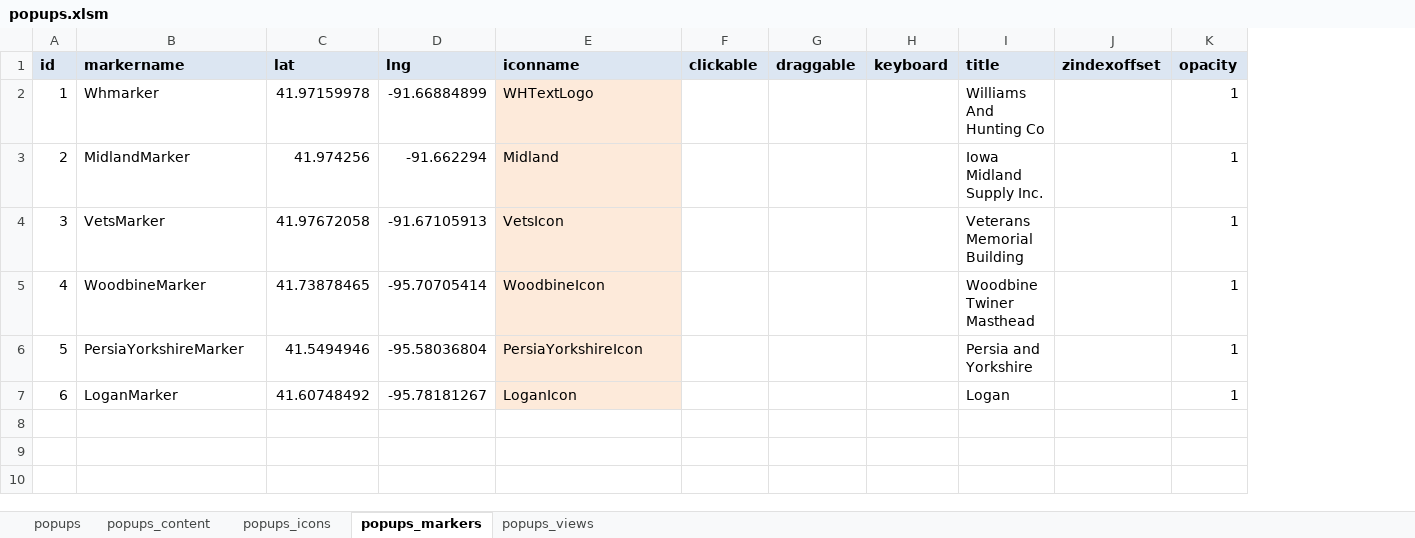
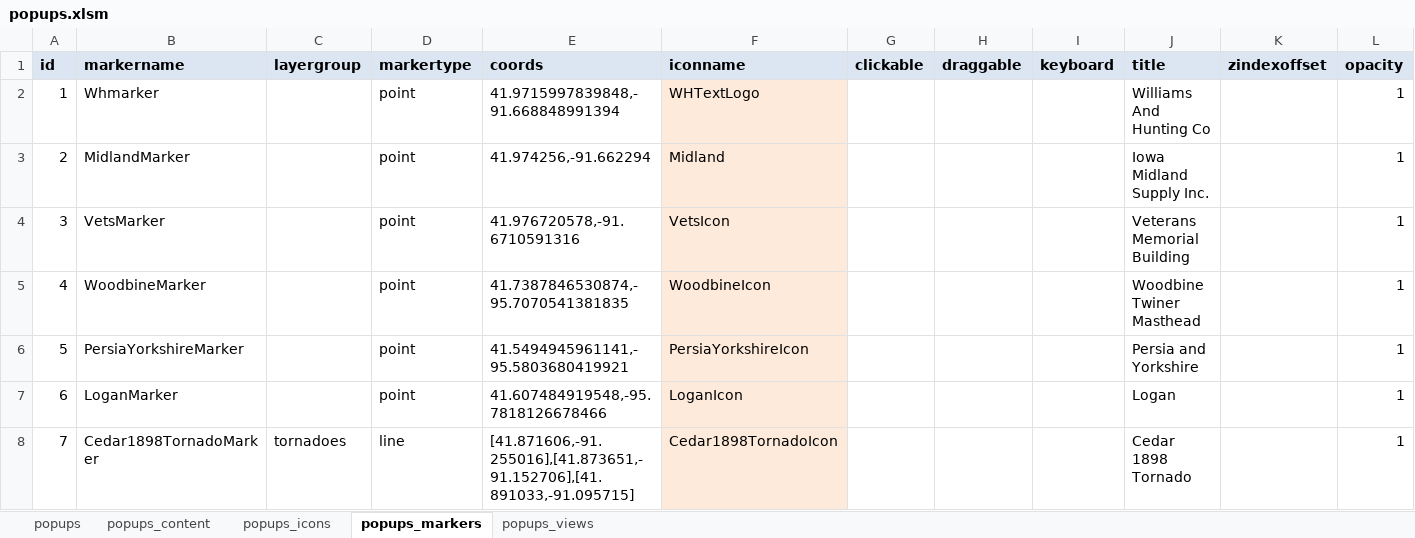
Before and after one commit to ui-libraries/PWM, an Excel workbook: resources/csv/popups.xlsm, sheet popups_markers, drawn as a sheet; only a part is shown; values as stored, in another font and other column widths than the file's, no borders; removed rows and columns are numbered as before the commit, all else as after; rows hold the shown columns only; the diff names each change by its address in the sheet, - before the commit and + after, or states it on an @@ line.

Commit message:
three Cedar County stories added

```diff
--- a/resources/csv/popups.xlsm (sheet popups_markers)
+++ b/resources/csv/popups.xlsm (sheet popups_markers)
-column C (lat), rows 2-7: 41.97159978 | 41.974256 | 41.97672058 | 41.73878465 | 41.5494946 | 41.60748492
-column D (lng), rows 2-7: -91.66884899 | -91.662294 | -91.67105913 | -95.70705414 | -95.58036804 | -95.78181267
+column C (layergroup), empty
+column D (markertype), rows 2-7: all point
+column E (coords), rows 2-7: 41.9715997839848,-91.668848991394 | 41.974256,-91.662294 | 41.976720578,-91.6710591316 | 41.7387846530874,-95.7070541381835 | 41.5494945961141,-95.5803680419921 | 41.607484919548,-95.7818126678466
+row 8: 7 | Cedar1898TornadoMarker | tornadoes | line | [41.871606,-91.255016],[41.873651,-91.152706],[41.891033,-91.095715] | Cedar1898TornadoIcon |  |  |  | Cedar 1898 Tornado |  | 1
```
Also changed, not shown: sheet popups_icons, sheet popups_views, sheet popups_content, sheet popups, formulas that keep their value, resources/csv/menus.xlsm, 36 other files.
